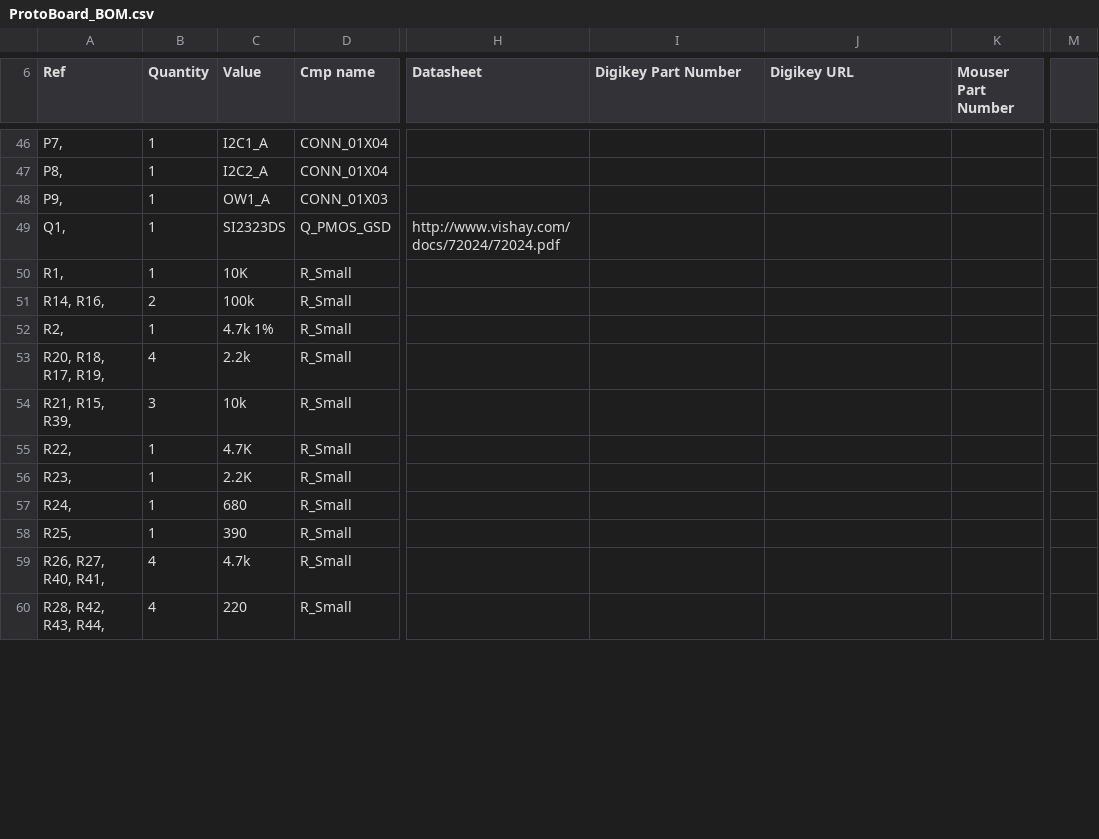
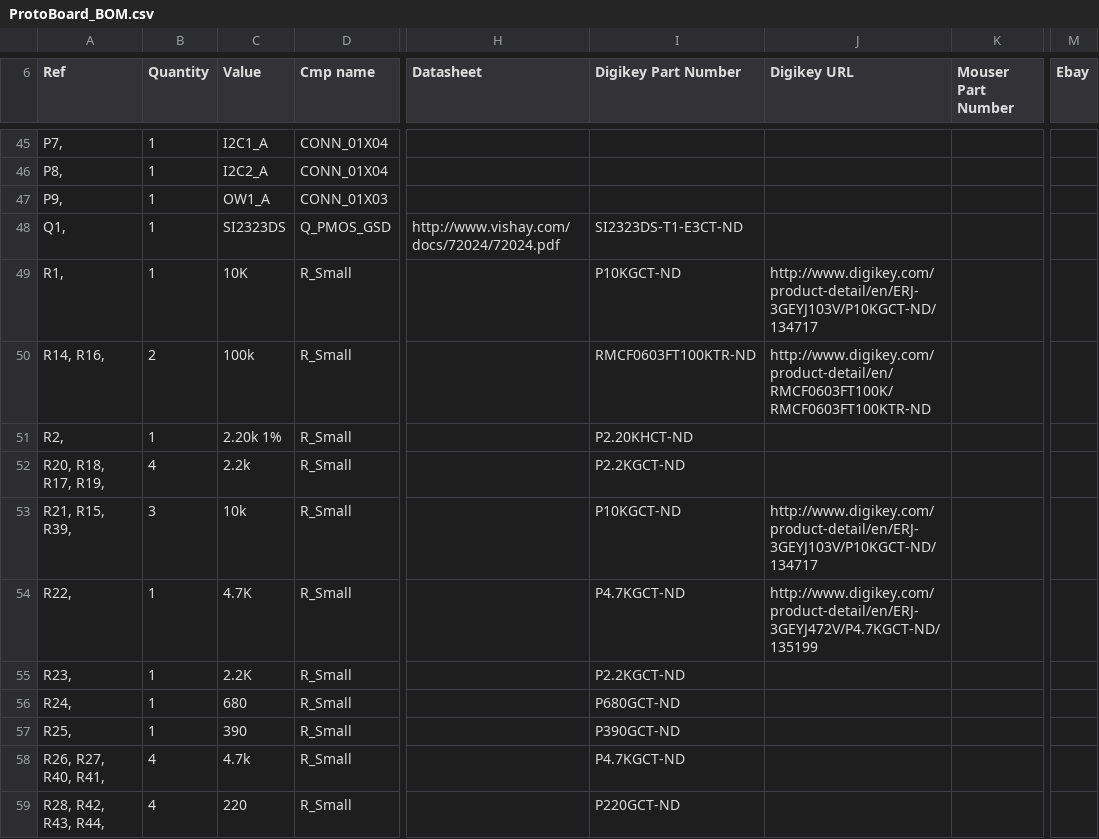
Before and after one commit to dustinreynolds/STM32Hardware, a CSV file: Nucleo_L152RE/ProtoBoard/AA/ProtoBoard_BOM.csv, drawn as a sheet; only a part is shown, gaps mark what is left out; addresses are those after the commit; the diff covers the shown part only; the diff names each change by its address in the sheet, - before the commit and + after, or states it on an @@ line.

Commit message:
Updated schematic with links to almost all parts.

```diff
--- a/Nucleo_L152RE/ProtoBoard/AA/ProtoBoard_BOM.csv
+++ b/Nucleo_L152RE/ProtoBoard/AA/ProtoBoard_BOM.csv
-M6: (empty)
+M6: Ebay
-I48 (Digikey Part Number): (empty)
+I48 (Digikey Part Number): SI2323DS-T1-E3CT-ND
-I49 (Digikey Part Number): (empty)
+I49 (Digikey Part Number): P10KGCT-ND
-J49 (Digikey URL): (empty)
+J49 (Digikey URL): http://www.digikey.com/product-detail/en/ERJ-3GEYJ103V/P10KGCT-ND/134717
-I50 (Digikey Part Number): (empty)
+I50 (Digikey Part Number): RMCF0603FT100KTR-ND
-J50 (Digikey URL): (empty)
+J50 (Digikey URL): http://www.digikey.com/product-detail/en/RMCF0603FT100K/RMCF0603FT100KTR-ND
-C51 (Value): 4.7k 1%
+C51 (Value): 2.20k 1%
-I51 (Digikey Part Number): (empty)
+I51 (Digikey Part Number): P2.20KHCT-ND
-I52 (Digikey Part Number): (empty)
+I52 (Digikey Part Number): P2.2KGCT-ND
-I53 (Digikey Part Number): (empty)
+I53 (Digikey Part Number): P10KGCT-ND
-J53 (Digikey URL): (empty)
+J53 (Digikey URL): http://www.digikey.com/product-detail/en/ERJ-3GEYJ103V/P10KGCT-ND/134717
-I54 (Digikey Part Number): (empty)
+I54 (Digikey Part Number): P4.7KGCT-ND
-J54 (Digikey URL): (empty)
+J54 (Digikey URL): http://www.digikey.com/product-detail/en/ERJ-3GEYJ472V/P4.7KGCT-ND/135199
-I55 (Digikey Part Number): (empty)
+I55 (Digikey Part Number): P2.2KGCT-ND
-I56 (Digikey Part Number): (empty)
+I56 (Digikey Part Number): P680GCT-ND
-I57 (Digikey Part Number): (empty)
+I57 (Digikey Part Number): P390GCT-ND
-I58 (Digikey Part Number): (empty)
+I58 (Digikey Part Number): P4.7KGCT-ND
-I59 (Digikey Part Number): (empty)
+I59 (Digikey Part Number): P220GCT-ND
```
Also changed, not shown: 1 removed row and 14 edited cells elsewhere in this file, 5 other files.
